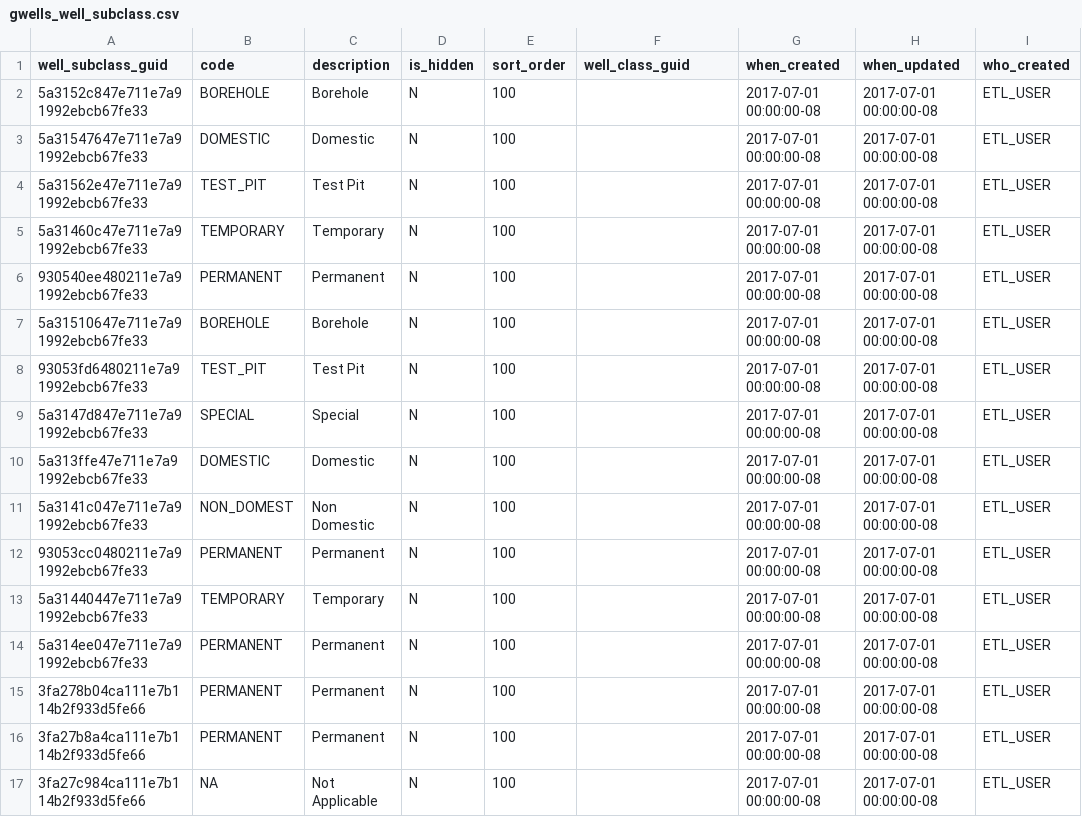
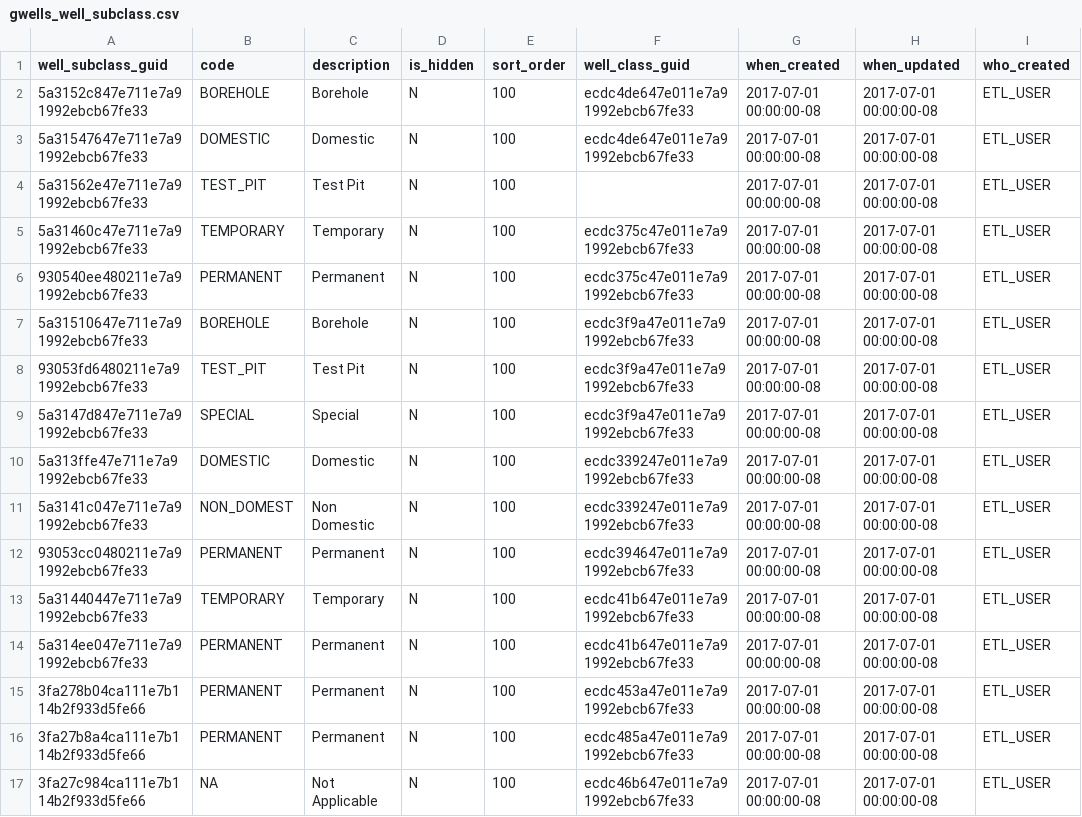
Before and after one commit to bcgov/gwells, a CSV file: database/code-tables/gwells_well_subclass.csv, drawn as a sheet; only a part is shown; the diff names each change by its address in the sheet, - before the commit and + after, or states it on an @@ line.

Commit message:
Patched subclass issue. Patched yield unit codes for lithology.

```diff
--- a/database/code-tables/gwells_well_subclass.csv
+++ b/database/code-tables/gwells_well_subclass.csv
-F2:F3 (well_class_guid): (empty)
+F2:F3 (well_class_guid): ecdc4de647e011e7a91992ebcb67fe33
-F5:F6 (well_class_guid): (empty)
+F5:F6 (well_class_guid): ecdc375c47e011e7a91992ebcb67fe33
-F7:F9 (well_class_guid): (empty)
+F7:F9 (well_class_guid): ecdc3f9a47e011e7a91992ebcb67fe33
-F10:F11 (well_class_guid): (empty)
+F10:F11 (well_class_guid): ecdc339247e011e7a91992ebcb67fe33
-F12 (well_class_guid): (empty)
+F12 (well_class_guid): ecdc394647e011e7a91992ebcb67fe33
-F13:F14 (well_class_guid): (empty)
+F13:F14 (well_class_guid): ecdc41b647e011e7a91992ebcb67fe33
-F15 (well_class_guid): (empty)
+F15 (well_class_guid): ecdc453a47e011e7a91992ebcb67fe33
-F16 (well_class_guid): (empty)
+F16 (well_class_guid): ecdc485a47e011e7a91992ebcb67fe33
-F17 (well_class_guid): (empty)
+F17 (well_class_guid): ecdc46b647e011e7a91992ebcb67fe33
```
Also changed, not shown: 1 other file.
